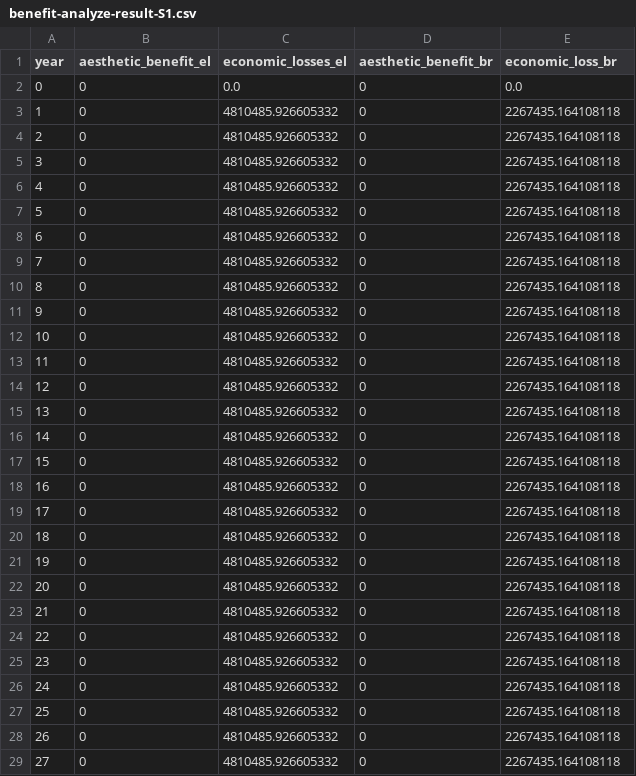
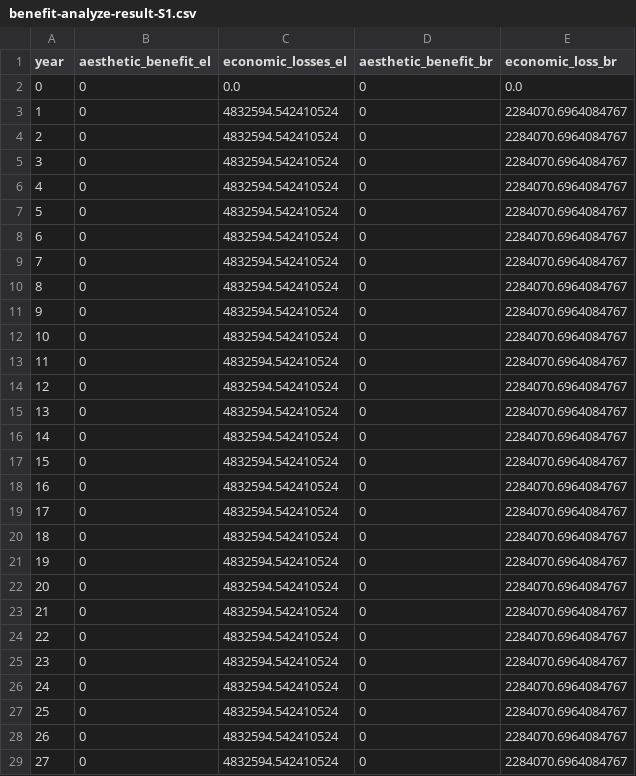
Before and after one commit to narslab/project-groundwork, a CSV file: results/outcomes/Benefit/Analyze result/benefit-analyze-result-S1.csv, drawn as a sheet; only a part is shown; the diff covers the shown part only.

Commit message:
simulate the results using PLF=0.07

```diff
--- a/results/outcomes/Benefit/Analyze result/benefit-analyze-result-S1.csv
+++ b/results/outcomes/Benefit/Analyze result/benefit-analyze-result-S1.csv
@@ -2,28 +2,28 @@ year,aesthetic_benefit_el,economic_losses_el,aesthetic_benefit_br,economic_loss_
 0,0,0.0,0,0.0
-1,0,4810485.926605332,0,2267435.164108118
-2,0,4810485.926605332,0,2267435.164108118
-3,0,4810485.926605332,0,2267435.164108118
-4,0,4810485.926605332,0,2267435.164108118
-5,0,4810485.926605332,0,2267435.164108118
-6,0,4810485.926605332,0,2267435.164108118
-7,0,4810485.926605332,0,2267435.164108118
-8,0,4810485.926605332,0,2267435.164108118
-9,0,4810485.926605332,0,2267435.164108118
-10,0,4810485.926605332,0,2267435.164108118
-11,0,4810485.926605332,0,2267435.164108118
-12,0,4810485.926605332,0,2267435.164108118
-13,0,4810485.926605332,0,2267435.164108118
-14,0,4810485.926605332,0,2267435.164108118
-15,0,4810485.926605332,0,2267435.164108118
-16,0,4810485.926605332,0,2267435.164108118
-17,0,4810485.926605332,0,2267435.164108118
-18,0,4810485.926605332,0,2267435.164108118
-19,0,4810485.926605332,0,2267435.164108118
-20,0,4810485.926605332,0,2267435.164108118
-21,0,4810485.926605332,0,2267435.164108118
-22,0,4810485.926605332,0,2267435.164108118
-23,0,4810485.926605332,0,2267435.164108118
-24,0,4810485.926605332,0,2267435.164108118
-25,0,4810485.926605332,0,2267435.164108118
-26,0,4810485.926605332,0,2267435.164108118
-27,0,4810485.926605332,0,2267435.164108118
+1,0,4832594.542410524,0,2284070.6964084767
+2,0,4832594.542410524,0,2284070.6964084767
+3,0,4832594.542410524,0,2284070.6964084767
+4,0,4832594.542410524,0,2284070.6964084767
+5,0,4832594.542410524,0,2284070.6964084767
+6,0,4832594.542410524,0,2284070.6964084767
+7,0,4832594.542410524,0,2284070.6964084767
+8,0,4832594.542410524,0,2284070.6964084767
+9,0,4832594.542410524,0,2284070.6964084767
+10,0,4832594.542410524,0,2284070.6964084767
+11,0,4832594.542410524,0,2284070.6964084767
+12,0,4832594.542410524,0,2284070.6964084767
+13,0,4832594.542410524,0,2284070.6964084767
+14,0,4832594.542410524,0,2284070.6964084767
+15,0,4832594.542410524,0,2284070.6964084767
+16,0,4832594.542410524,0,2284070.6964084767
+17,0,4832594.542410524,0,2284070.6964084767
+18,0,4832594.542410524,0,2284070.6964084767
+19,0,4832594.542410524,0,2284070.6964084767
+20,0,4832594.542410524,0,2284070.6964084767
+21,0,4832594.542410524,0,2284070.6964084767
+22,0,4832594.542410524,0,2284070.6964084767
+23,0,4832594.542410524,0,2284070.6964084767
+24,0,4832594.542410524,0,2284070.6964084767
+25,0,4832594.542410524,0,2284070.6964084767
+26,0,4832594.542410524,0,2284070.6964084767
+27,0,4832594.542410524,0,2284070.6964084767
```
Also changed, not shown: 24 edited cells elsewhere in this file, results/outcomes/Benefit/Analyze result/ npv_benefit.csv, results/outcomes/Benefit/Analyze result/benefit-analyze-result-S10.csv, 12 other files.
